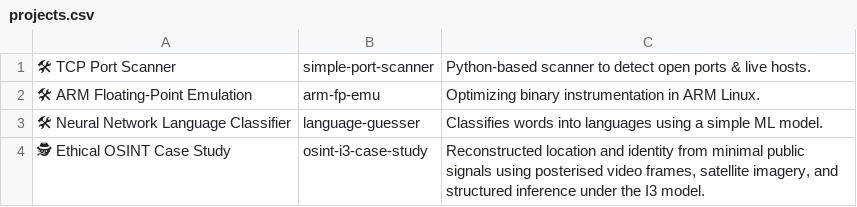
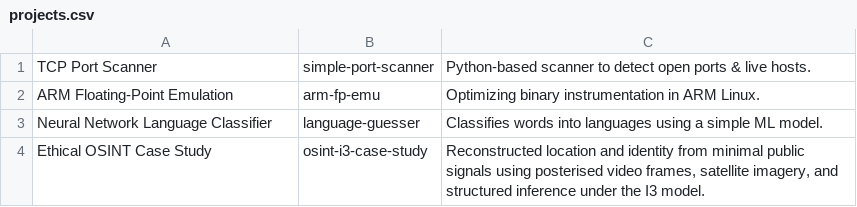
Before and after one commit to mbeardwell/mbeardwell, a CSV file: docs/projects.csv, drawn as a sheet; the diff names each change by its address in the sheet, - before the commit and + after, or states it on an @@ line.

Commit message:
Update projects.csv

```diff
--- a/docs/projects.csv
+++ b/docs/projects.csv
-A1: 🛠 TCP Port Scanner
+A1: TCP Port Scanner
-A2: 🛠 ARM Floating-Point Emulation
+A2: ARM Floating-Point Emulation
-A3: 🛠 Neural Network Language Classifier
+A3: Neural Network Language Classifier
-A4: 🕵 Ethical OSINT Case Study
+A4: Ethical OSINT Case Study
```
